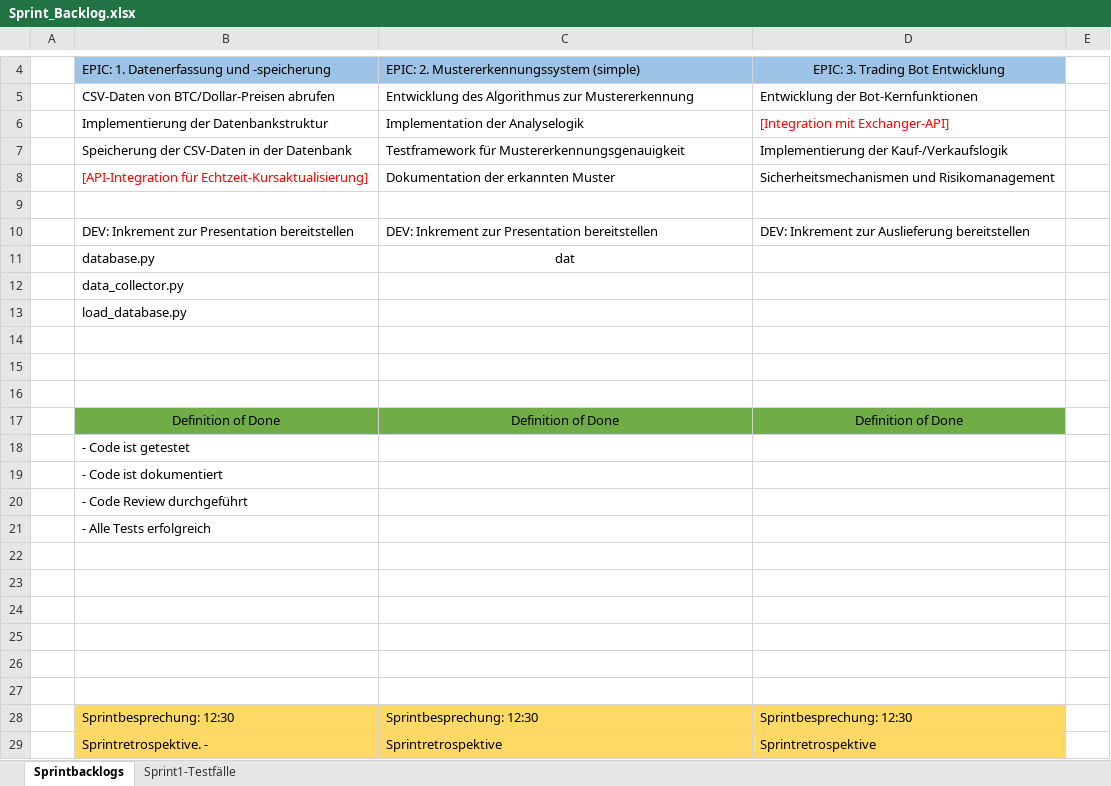
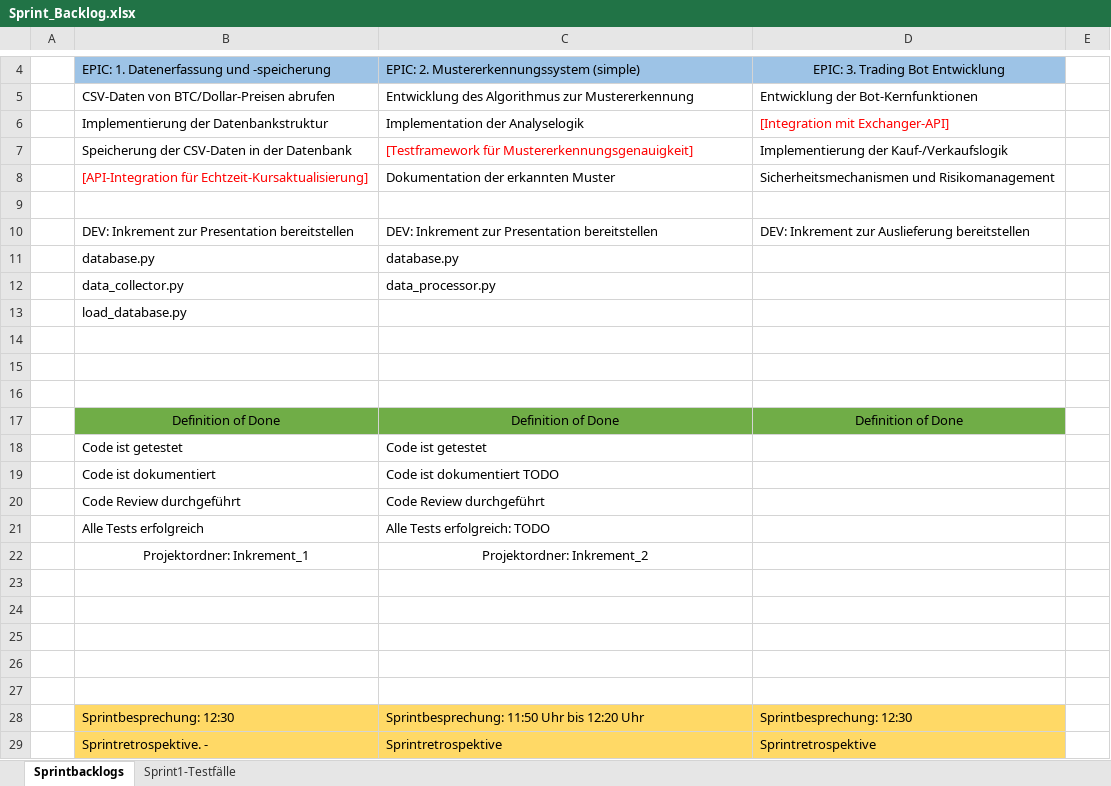
Before and after one commit to cjanta/Agiles-Projektmanagement-Scrum, an Excel workbook: artefakte/Sprint_Backlog.xlsx, sheet Sprintbacklogs, drawn as a sheet; only a part is shown, gaps mark what is left out; values as stored, in another font and other column widths than the file's, no borders; removed rows and columns are numbered as before the commit, all else as after; the diff names each change by its address in the sheet, - before the commit and + after, or states it on an @@ line.

```diff
--- a/artefakte/Sprint_Backlog.xlsx (sheet Sprintbacklogs)
+++ b/artefakte/Sprint_Backlog.xlsx (sheet Sprintbacklogs)
-C7: Testframework für Mustererkennungsgenauigkeit
+C7: [Testframework für Mustererkennungsgenauigkeit]
-C7 text colour: black
+C7 text colour: #FF0000
-C11: dat
+C11: database.py
-C11 alignment: center
+C11 alignment: left
-C12: (empty)
+C12: data_processor.py
-row 18:  | - Code ist getestet
-row 19:  | - Code ist dokumentiert
-row 20:  | - Code Review durchgeführt
-row 21:  | - Alle Tests erfolgreich
+row 18:  | Code ist getestet | Code ist getestet
+row 19:  | Code ist dokumentiert | Code ist dokumentiert TODO
+row 20:  | Code Review durchgeführt | Code Review durchgeführt
+row 21:  | Alle Tests erfolgreich | Alle Tests erfolgreich: TODO
+row 22:  | Projektordner: Inkrement_1 | Projektordner: Inkrement_2
-row 27: (empty)
-C28: Sprintbesprechung: 12:30
+C28: Sprintbesprechung: 11:50 Uhr bis 12:20 Uhr
```
Also changed, not shown: 2 other files.
